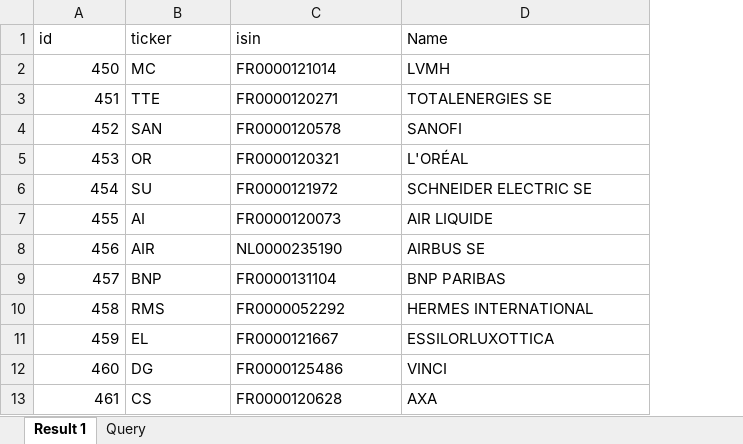
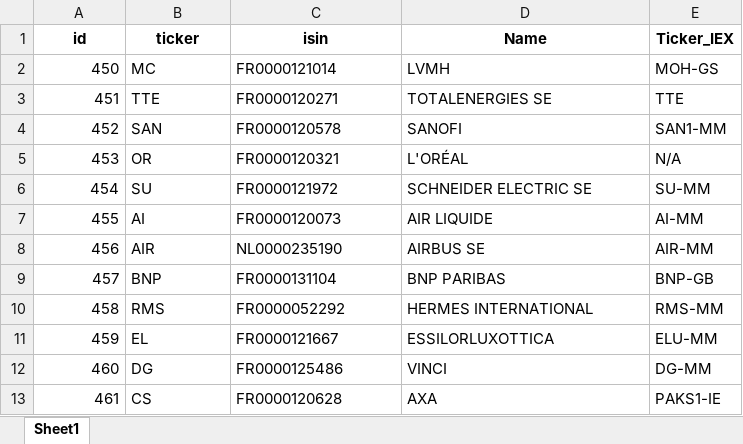
Before and after one commit to Finance-data-analytics/Financial-Data-Analytics, an Excel workbook: stocks.xlsx, sheet Sheet1, drawn as a sheet; only a part is shown; values as stored, in another font and other column widths than the file's, no borders; the diff names each change by its address in the sheet, - before the commit and + after, or states it on an @@ line.

```diff
--- a/stocks.xlsx (sheet Sheet1)
+++ b/stocks.xlsx (sheet Sheet1)
-sheet tab: Result 1
+sheet tab: Sheet1
-sheet tab: Query
+column E (Ticker_IEX), rows 2-13: MOH-GS | TTE | SAN1-MM | N/A | SU-MM | AI-MM | AIR-MM | BNP-GB | RMS-MM | ELU-MM | DG-MM | PAKS1-IE
@@ A1:D1 bold: off → on, alignment: left → center @@
```
Also changed, not shown: cryptos_market_cap.xlsx, rendements_et_risques.xlsx, 4 other files.
